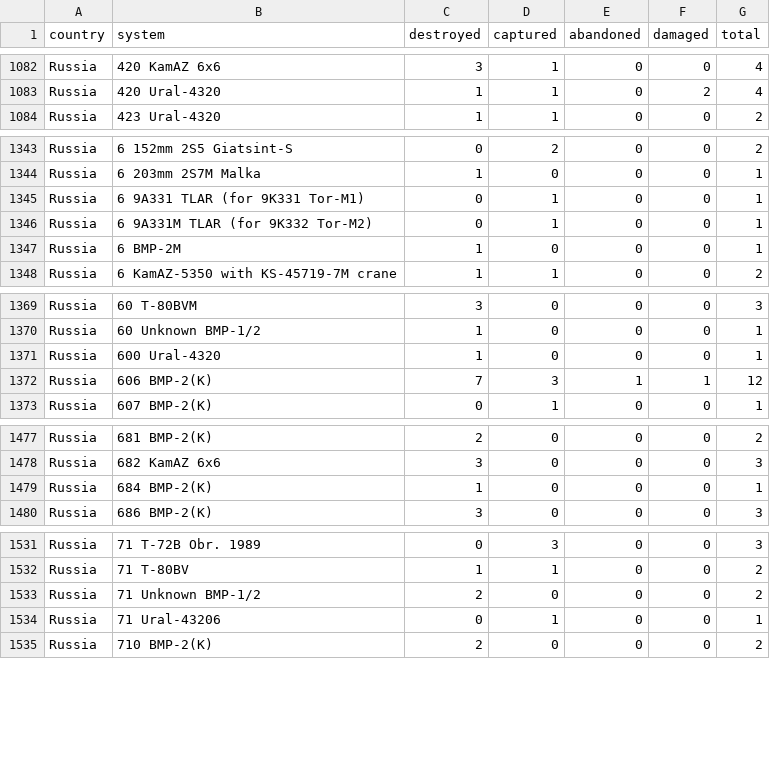
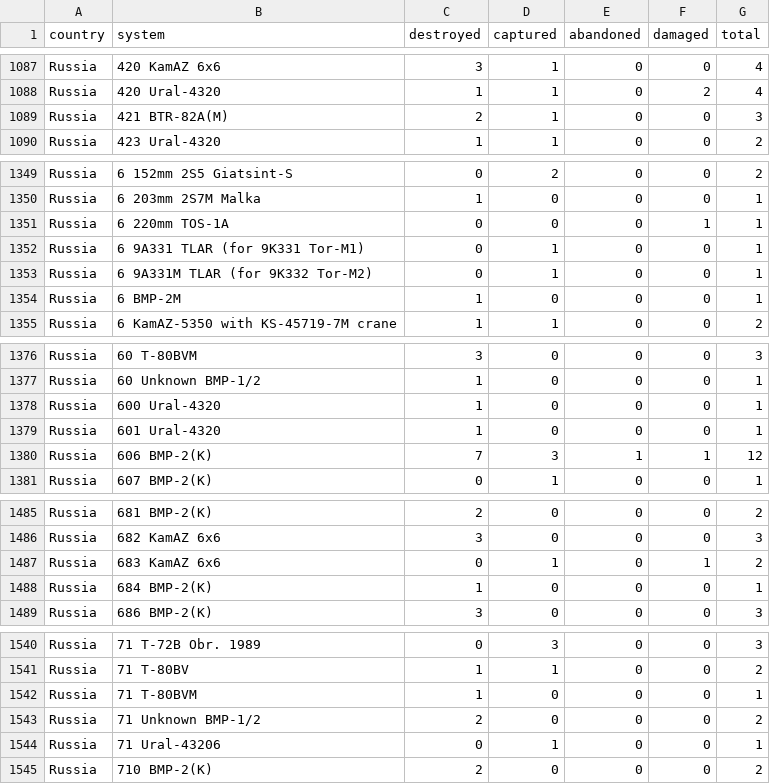
Before and after one commit to scarnecchia/oryx_data, a CSV file: totals_by_system_wide.csv, drawn as a sheet; only a part is shown, gaps mark what is left out; the diff covers the shown part only.

```diff
--- a/totals_by_system_wide.csv
+++ b/totals_by_system_wide.csv
@@ -1083,2 +1088,3 @@ Russia,420 KamAZ 6x6,3,1,0,0,4
 Russia,420 Ural-4320,1,1,0,2,4
+Russia,421 BTR-82A(M),2,1,0,0,3
 Russia,423 Ural-4320,1,1,0,0,2
@@ -1344,2 +1350,3 @@ Russia,6 152mm 2S5 Giatsint-S,0,2,0,0,2
 Russia,6 203mm 2S7M Malka,1,0,0,0,1
+Russia,6 220mm TOS-1A,0,0,0,1,1
 Russia,6 9A331 TLAR (for 9K331 Tor-M1),0,1,0,0,1
@@ -1371,2 +1378,3 @@ Russia,60 Unknown BMP-1/2,1,0,0,0,1
 Russia,600 Ural-4320,1,0,0,0,1
+Russia,601 Ural-4320,1,0,0,0,1
 Russia,606 BMP-2(K),7,3,1,1,12
@@ -1478,2 +1486,3 @@ Russia,681 BMP-2(K),2,0,0,0,2
 Russia,682 KamAZ 6x6,3,0,0,0,3
+Russia,683 KamAZ 6x6,0,1,0,1,2
 Russia,684 BMP-2(K),1,0,0,0,1
@@ -1532,2 +1541,3 @@ Russia,71 T-72B Obr. 1989,0,3,0,0,3
 Russia,71 T-80BV,1,1,0,0,2
+Russia,71 T-80BVM,1,0,0,0,1
 Russia,71 Unknown BMP-1/2,2,0,0,0,2
```
Also changed, not shown: 7 added rows and 25 edited cells elsewhere in this file, daily_count.csv, event_abandoned.csv, 5 other files.
